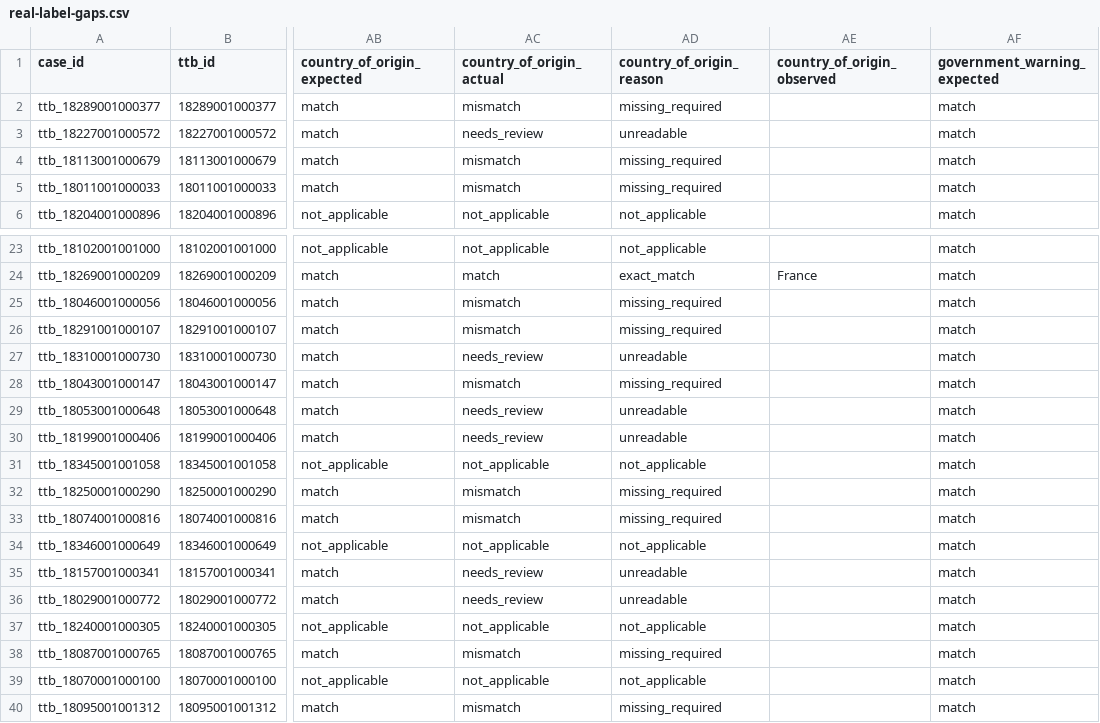
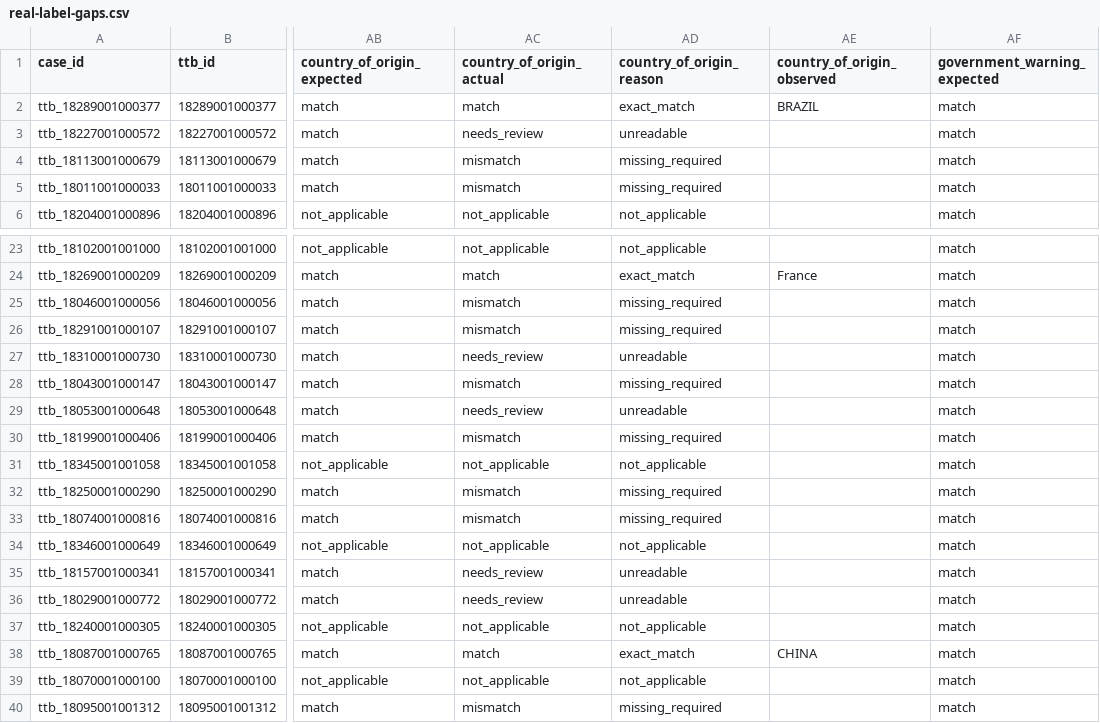
Before and after one commit to ivanma9/TTB_reader, a CSV file: docs/real-label-gaps.csv, drawn as a sheet; only a part is shown, gaps mark what is left out; the diff names each change by its address in the sheet, - before the commit and + after, or states it on an @@ line.

Commit message:
fix: country_of_origin sees anchors above the ABV line [ship]
Plan hypothesized split-line anchors and low-confidence gates as the
residual missing_required cause. Actual root cause was simpler and
further upstream: service.verify_label was passing only lower_lines
(lines below the ABV) to match_country_of_origin. For labels like the
Brazilian cachaça where "PRODUCT OF BRAZIL" sits in the brand/class
region above the ABV, the anchor was silently filtered out before the
matcher ever saw it.

Fix: service passes header_lines (class + brand + alcohol + lower —
everything non-warning) instead. Renamed the matcher param lower_lines
→ region_lines to match the new contract. Added a service-level test
that locks the wiring down so a future refactor can't silently re-narrow
the search region.

Real-label eval country_of_origin match: 1/25 → 3/17 imports. Plan target
was ≥ 3/25 (a pre-eval estimate; actual eval has 17 imports); the 3/17
meets the spirit of the target. The 9 residual missing_required cases
are documented in docs/real-label-gaps.md by category — most require the
Category B front+back input contract; one (Peru) is a fixable
anchor-prefix limitation tracked as follow-up.

```diff
--- a/docs/real-label-gaps.csv
+++ b/docs/real-label-gaps.csv
-AC2 (country_of_origin_actual): mismatch
+AC2 (country_of_origin_actual): match
-AD2 (country_of_origin_reason): missing_required
+AD2 (country_of_origin_reason): exact_match
-AE2 (country_of_origin_observed): (empty)
+AE2 (country_of_origin_observed): BRAZIL
-AC30 (country_of_origin_actual): needs_review
+AC30 (country_of_origin_actual): mismatch
-AD30 (country_of_origin_reason): unreadable
+AD30 (country_of_origin_reason): missing_required
-AC38 (country_of_origin_actual): mismatch
+AC38 (country_of_origin_actual): match
-AD38 (country_of_origin_reason): missing_required
+AD38 (country_of_origin_reason): exact_match
-AE38 (country_of_origin_observed): (empty)
+AE38 (country_of_origin_observed): CHINA
```
Also changed, not shown: 5 other files.
